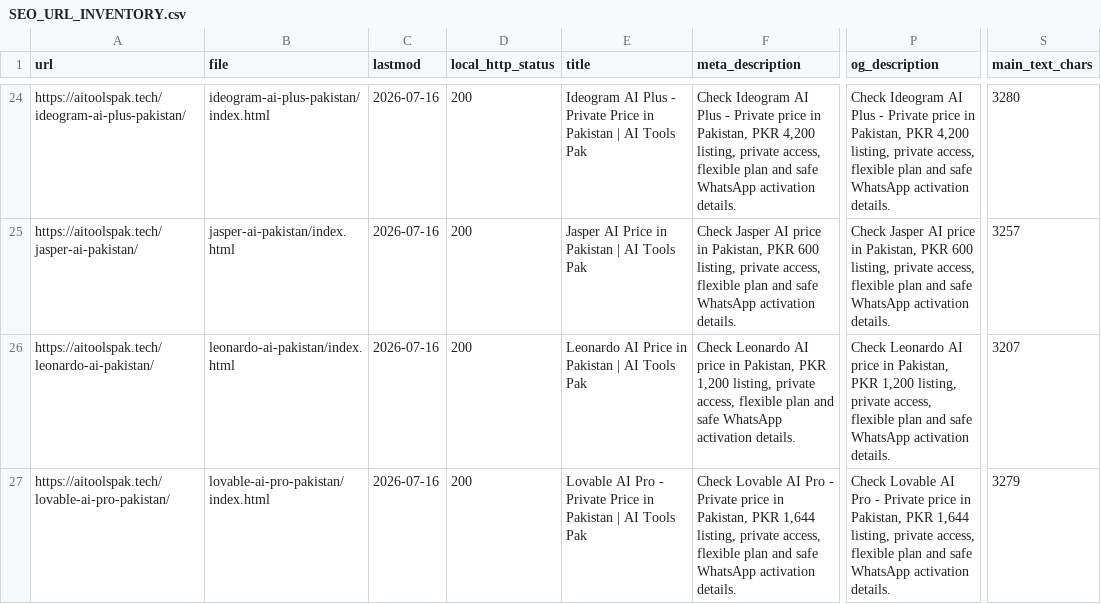
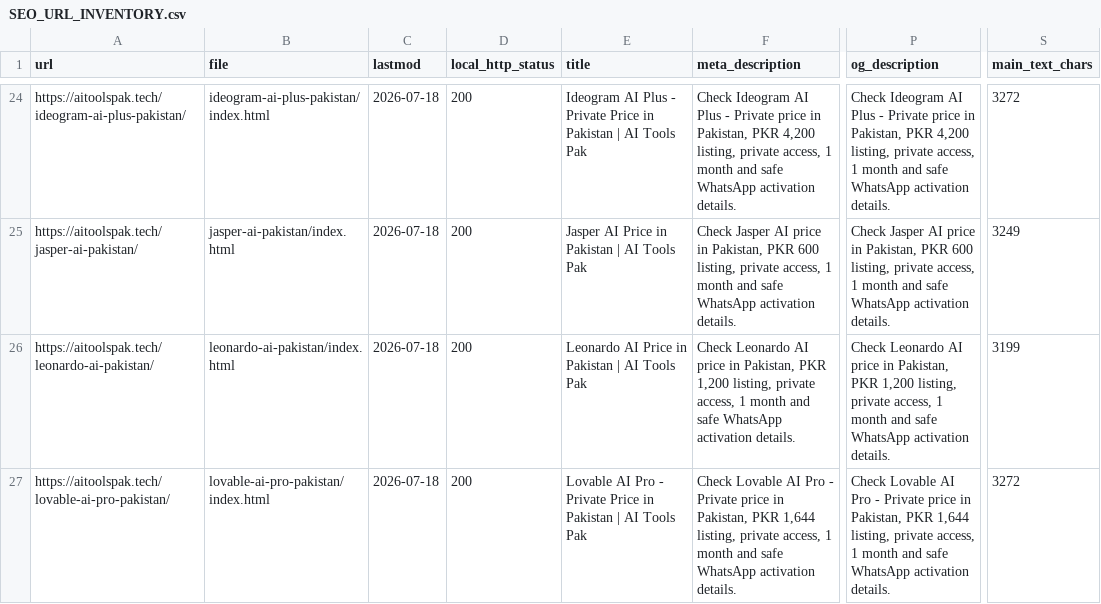
Before and after one commit to omiijutt120/ai-tools-pak, a CSV file: SEO_URL_INVENTORY.csv, drawn as a sheet; only a part is shown, gaps mark what is left out; the diff covers the shown part only; the diff names each change by its address in the sheet, - before the commit and + after, or states it on an @@ line.

```diff
--- a/SEO_URL_INVENTORY.csv
+++ b/SEO_URL_INVENTORY.csv
-C24:C27 (lastmod): 2026-07-16
+C24:C27 (lastmod): 2026-07-18
-F24 (meta_description): …private access, flexible plan and safe…
+F24 (meta_description): …private access, 1 month and safe…
-P24 (og_description): …private access, flexible plan and safe…
+P24 (og_description): …private access, 1 month and safe…
-S24 (main_text_chars): 3280
+S24 (main_text_chars): 3272
-F25 (meta_description): …private access, flexible plan and safe…
+F25 (meta_description): …private access, 1 month and safe…
-P25 (og_description): …private access, flexible plan and safe…
+P25 (og_description): …private access, 1 month and safe…
-S25 (main_text_chars): 3257
+S25 (main_text_chars): 3249
-F26 (meta_description): …private access, flexible plan and safe…
+F26 (meta_description): …private access, 1 month and safe…
-P26 (og_description): …private access, flexible plan and safe…
+P26 (og_description): …private access, 1 month and safe…
-S26 (main_text_chars): 3207
+S26 (main_text_chars): 3199
-F27 (meta_description): …private access, flexible plan and safe…
+F27 (meta_description): …private access, 1 month and safe…
-P27 (og_description): …private access, flexible plan and safe…
+P27 (og_description): …private access, 1 month and safe…
-S27 (main_text_chars): 3279
+S27 (main_text_chars): 3272
```
Also changed, not shown: 1 added row and 86 edited cells elsewhere in this file, data/products.csv, 47 other files.
